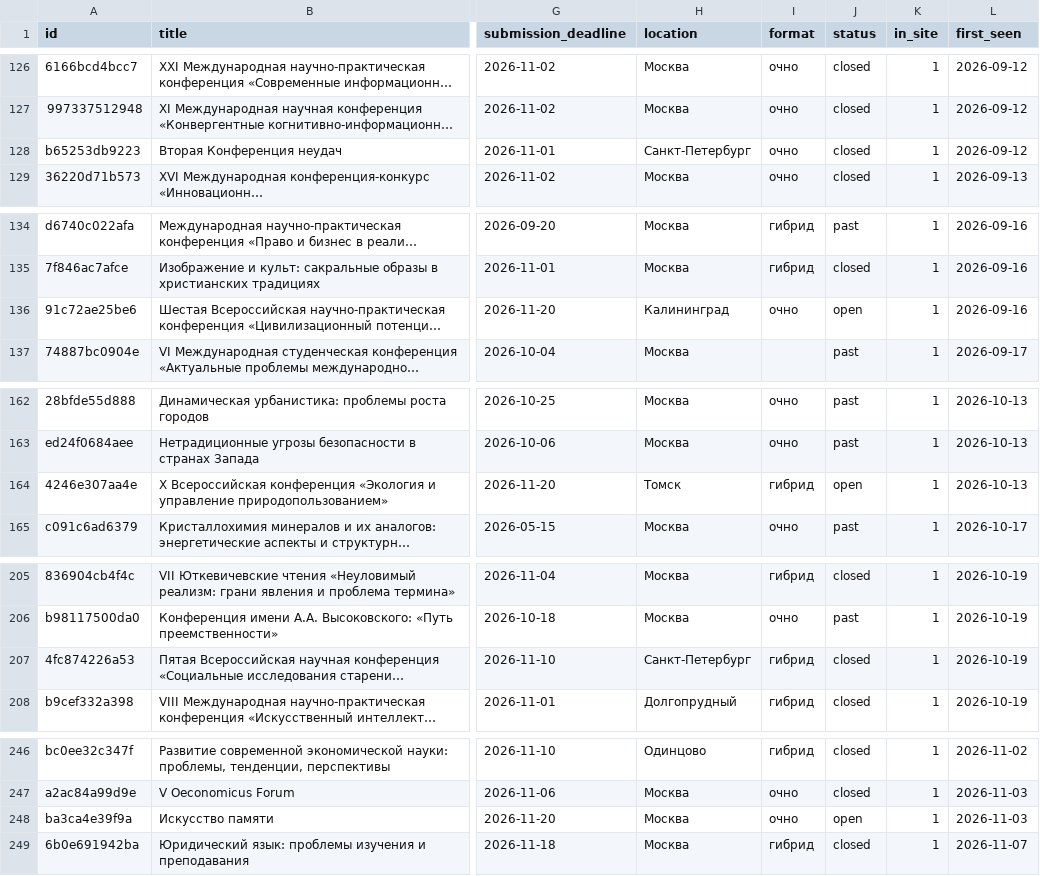
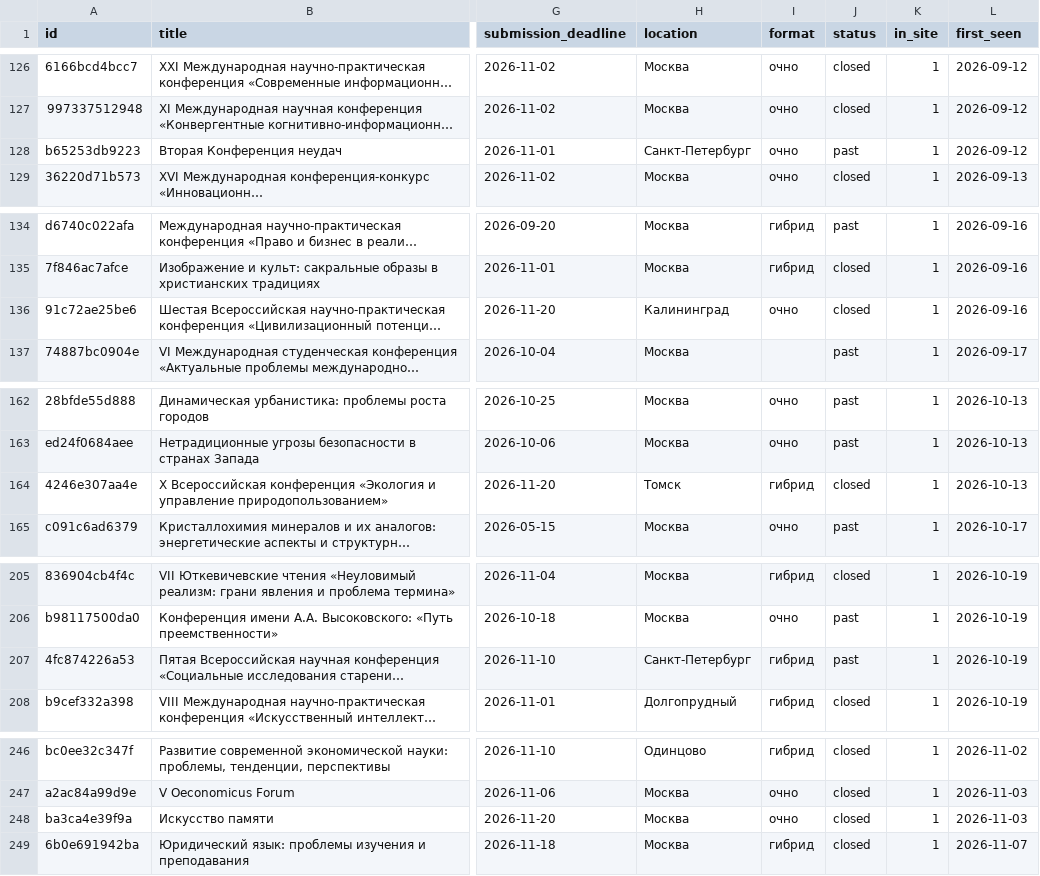
Before and after one commit to vadvu/conf-hub, a CSV file: docs/dataset.csv, drawn as a sheet; only a part is shown, gaps mark what is left out; long unchanged cells end in …; the diff covers the shown part only; the diff names each change by its address in the sheet, - before the commit and + after, or states it on an @@ line.

```diff
--- a/docs/dataset.csv
+++ b/docs/dataset.csv
-J128 (status): closed
+J128 (status): past
-J136 (status): open
+J136 (status): closed
-J164 (status): open
+J164 (status): closed
-J207 (status): closed
+J207 (status): past
-J248 (status): open
+J248 (status): closed
```
Also changed, not shown: 1 added row and 5 edited cells elsewhere in this file, 7 other files.
